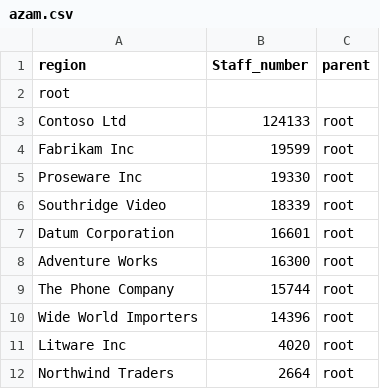
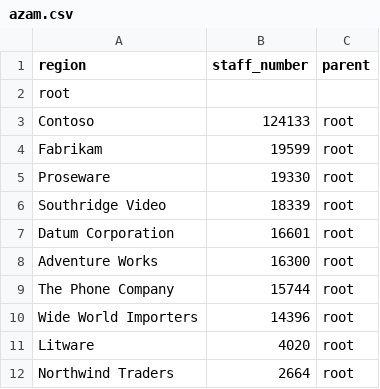
Before and after one commit to priysales/sales, a CSV file: azam.csv, drawn as a sheet; the diff names each change by its address in the sheet, - before the commit and + after, or states it on an @@ line.

Commit message:
Update azam.csv

```diff
--- a/azam.csv
+++ b/azam.csv
-B1: Staff_number
+B1: staff_number
-A3 (region): Contoso Ltd
+A3 (region): Contoso
-A4 (region): Fabrikam Inc
+A4 (region): Fabrikam
-A5 (region): Proseware Inc
+A5 (region): Proseware
-A11 (region): Litware Inc
+A11 (region): Litware
```
